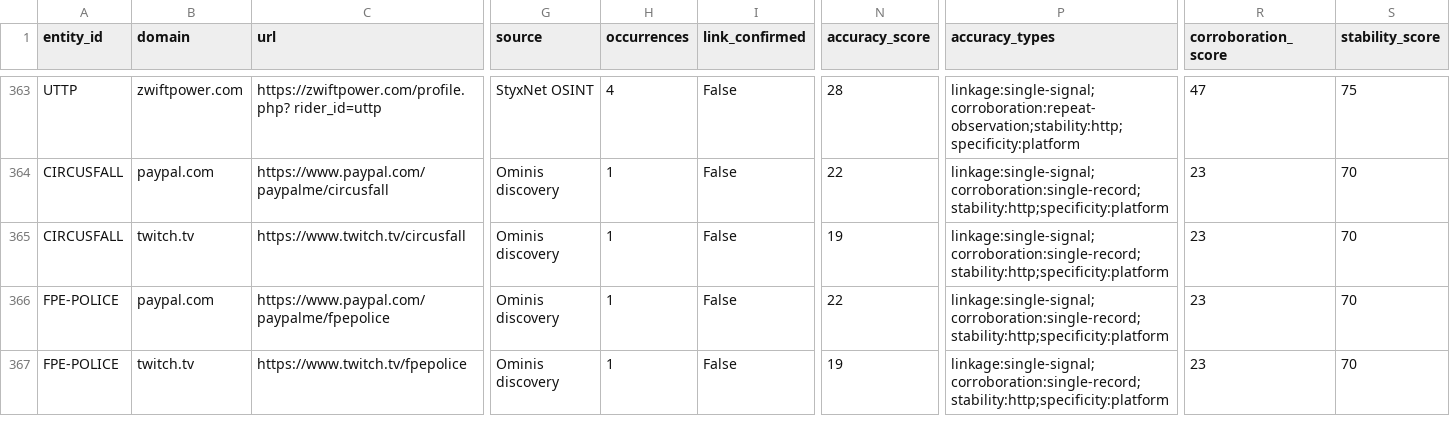
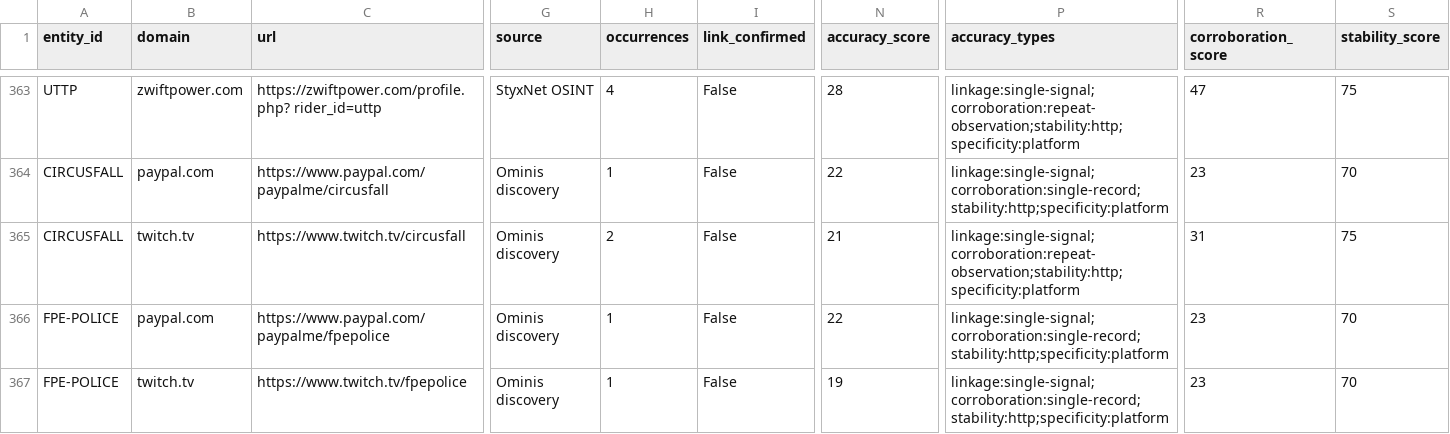
Before and after one commit to WinterGate-IC/UTTP, a CSV file: 18_ENTITY_MONITORING/domain_validation_queue.csv, drawn as a sheet; only a part is shown, gaps mark what is left out; the diff names each change by its address in the sheet, - before the commit and + after, or states it on an @@ line.

Commit message:
Update per-entity intelligence mirror

```diff
--- a/18_ENTITY_MONITORING/domain_validation_queue.csv
+++ b/18_ENTITY_MONITORING/domain_validation_queue.csv
-H365 (occurrences): 1
+H365 (occurrences): 2
-N365 (accuracy_score): 19
+N365 (accuracy_score): 21
-P365 (accuracy_types): linkage:single-signal;corroboration:single-record;stability:http;specificity:platform
+P365 (accuracy_types): linkage:single-signal;corroboration:repeat-observation;stability:http;specificity:platform
-R365 (corroboration_score): 23
+R365 (corroboration_score): 31
-S365 (stability_score): 70
+S365 (stability_score): 75
```
Also changed, not shown: 00_READ_FIRST/MANIFEST.csv, 48 other files.
